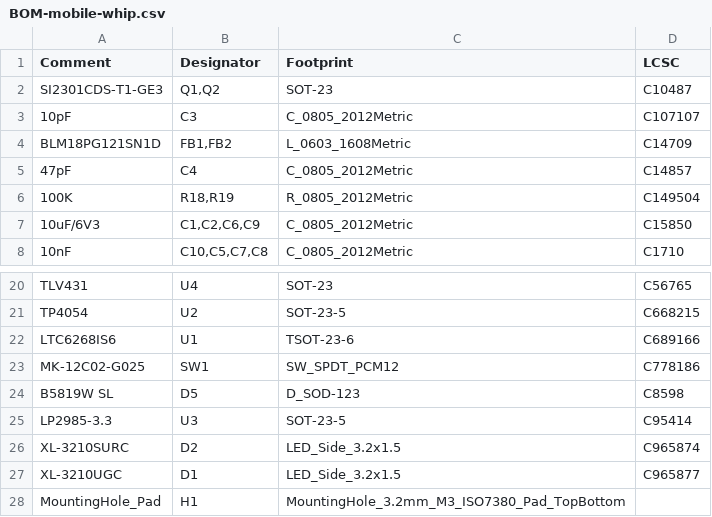
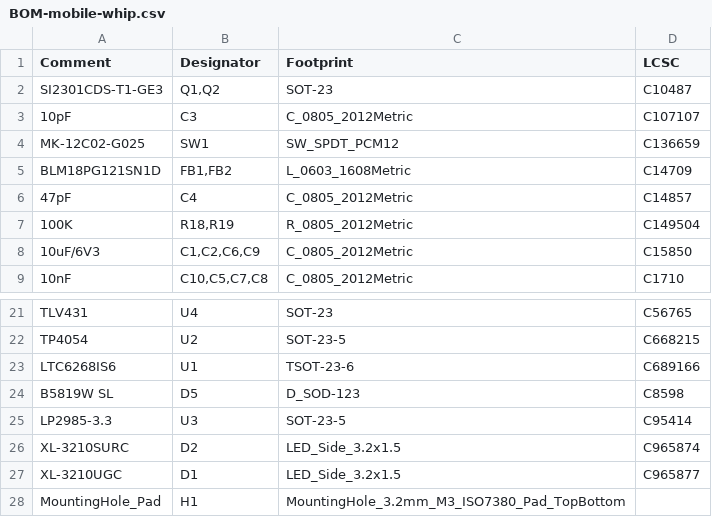
Before and after one commit to skuep/Mobile-Whip, a CSV file: kicad/mobile-whip/jlcpcb/production_files/BOM-mobile-whip.csv, drawn as a sheet; only a part is shown, gaps mark what is left out; removed rows and columns are numbered as before the commit, all else as after; the diff names each change by its address in the sheet, - before the commit and + after, or states it on an @@ line.

```diff
--- a/kicad/mobile-whip/jlcpcb/production_files/BOM-mobile-whip.csv
+++ b/kicad/mobile-whip/jlcpcb/production_files/BOM-mobile-whip.csv
+row 4: MK-12C02-G025 | SW1 | SW_SPDT_PCM12 | C136659
-row 23: MK-12C02-G025 | SW1 | SW_SPDT_PCM12 | C778186
```
Also changed, not shown: kicad/mobile-whip/jlcpcb/production_files/CPL-mobile-whip.csv, 3 other files.
